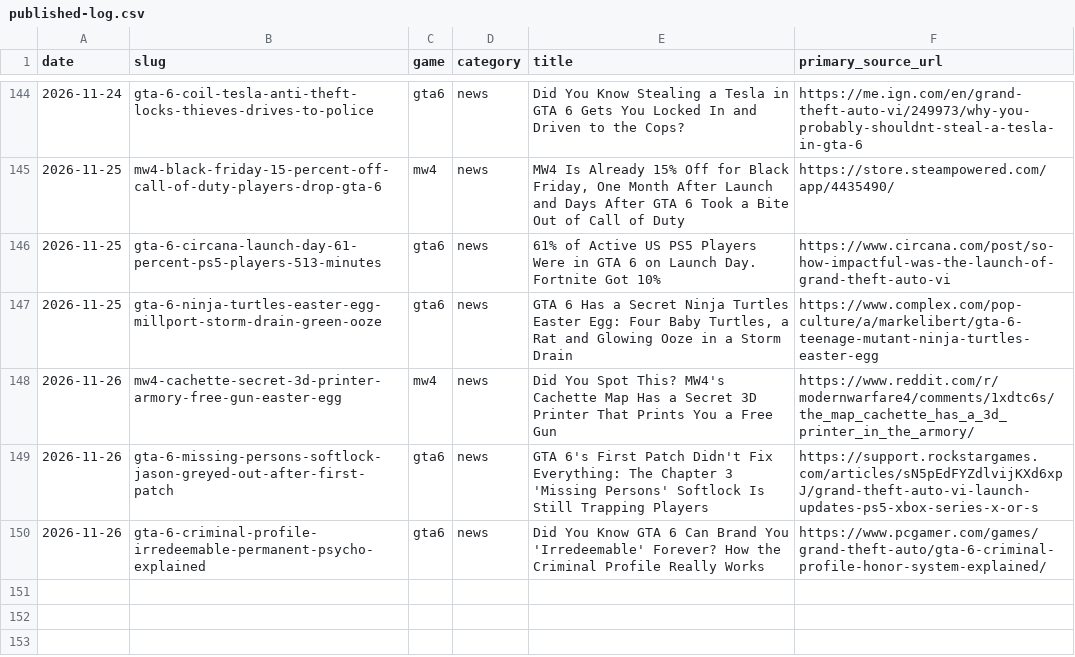
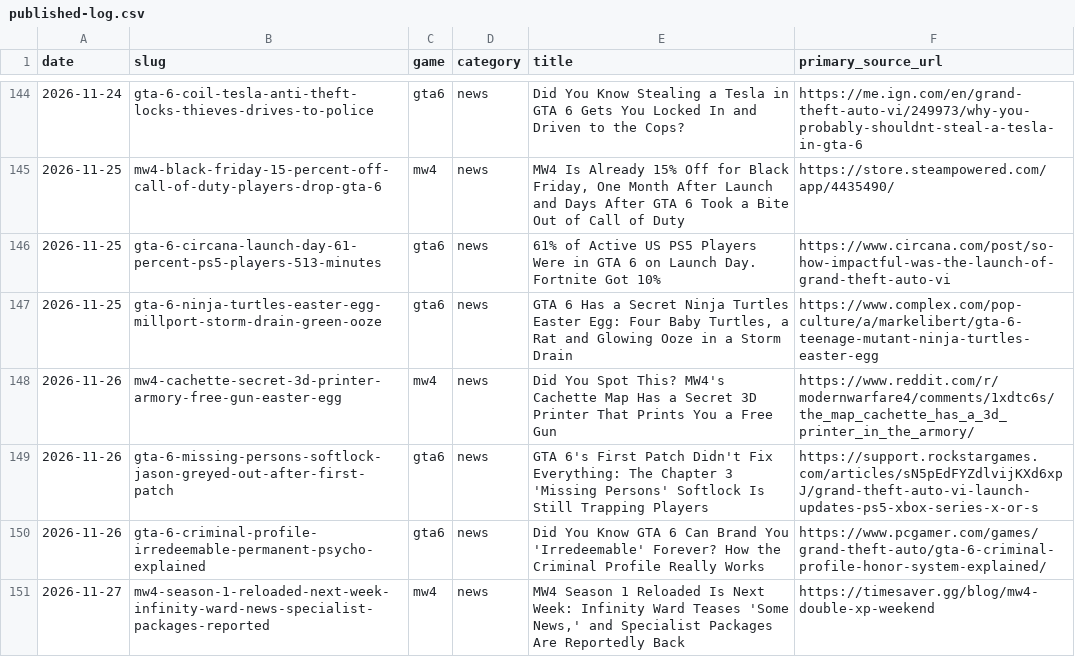
Before and after one commit to SDK432/earlyloot, a CSV file: content/published-log.csv, drawn as a sheet; only a part is shown, gaps mark what is left out; the diff names each change by its address in the sheet, - before the commit and + after, or states it on an @@ line.

Commit message:
News: MW4 Season 1 Reloaded next week, IW teases news, Specialist reported

```diff
--- a/content/published-log.csv
+++ b/content/published-log.csv
+row 151: 2026-11-27 | mw4-season-1-reloaded-next-week-infinity-ward-news-specialist-packages-reported | mw4 | news | MW4 Season 1 Reloaded Is Next Week: Infinity Ward Teases 'Some News,' and Specialist Packages Are Reportedly Back | https://timesaver.gg/blog/mw4-double-xp-weekend
```
Also changed, not shown: 3 other files.
